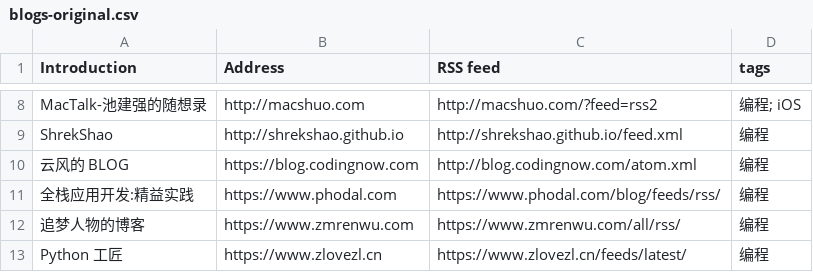
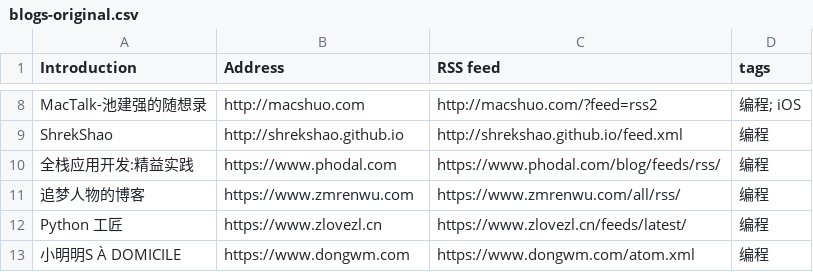
Before and after one commit to shidenggui/bloghub, a CSV file: backend/assets/blogs-original.csv, drawn as a sheet; only a part is shown, gaps mark what is left out; the shorter side is filled out with more unchanged rows.

Commit message:
:star:(blogs) remove blog because non utf8 rss

```diff
--- a/backend/assets/blogs-original.csv
+++ b/backend/assets/blogs-original.csv
@@ -9,3 +9,2 @@ MacTalk-池建强的随想录, http://macshuo.com, http://macshuo.com/?feed=rss2
 ShrekShao, http://shrekshao.github.io, http://shrekshao.github.io/feed.xml, 编程
-云风的 BLOG, https://blog.codingnow.com, http://blog.codingnow.com/atom.xml, 编程
 全栈应用开发:精益实践, https://www.phodal.com, https://www.phodal.com/blog/feeds/rss/, 编程
```
